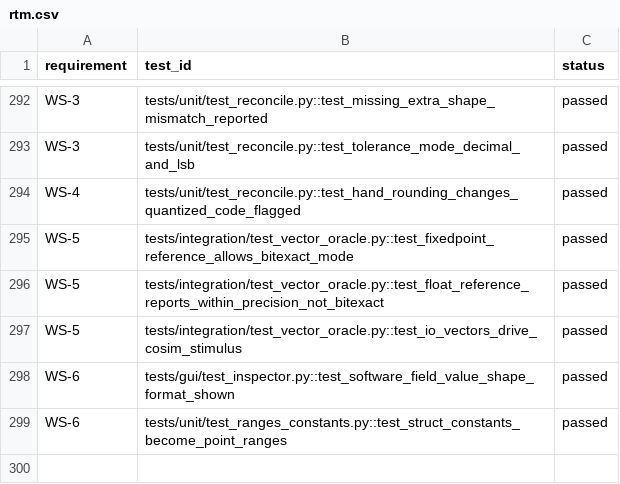
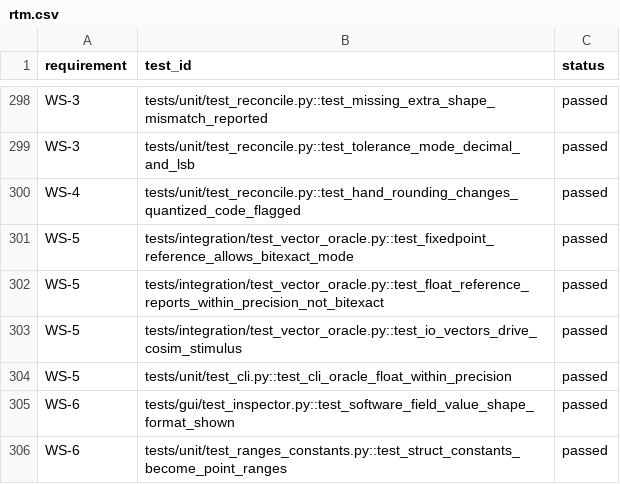
Before and after one commit to alexis-flores/pipeforge, a CSV file: docs/rtm.csv, drawn as a sheet; only a part is shown, gaps mark what is left out; the diff covers the shown part only.

```diff
--- a/docs/rtm.csv
+++ b/docs/rtm.csv
@@ -297,2 +303,3 @@ WS-5,tests/integration/test_vector_oracle.py::test_float_reference_reports_withi
 WS-5,tests/integration/test_vector_oracle.py::test_io_vectors_drive_cosim_stimulus,passed
+WS-5,tests/unit/test_cli.py::test_cli_oracle_float_within_precision,passed
 WS-6,tests/gui/test_inspector.py::test_software_field_value_shape_format_shown,passed
```
Also changed, not shown: 6 added rows elsewhere in this file, 6 other files.
